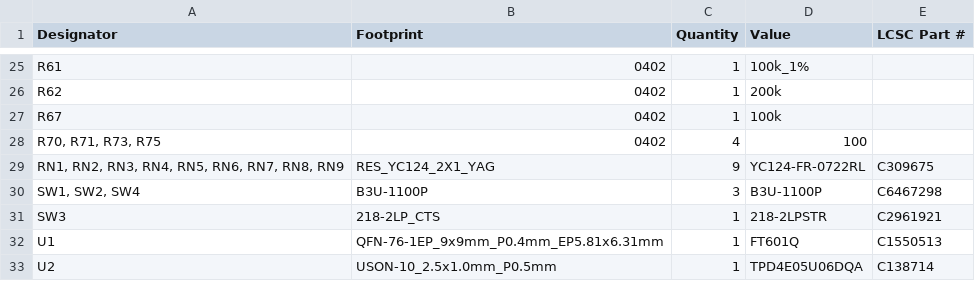
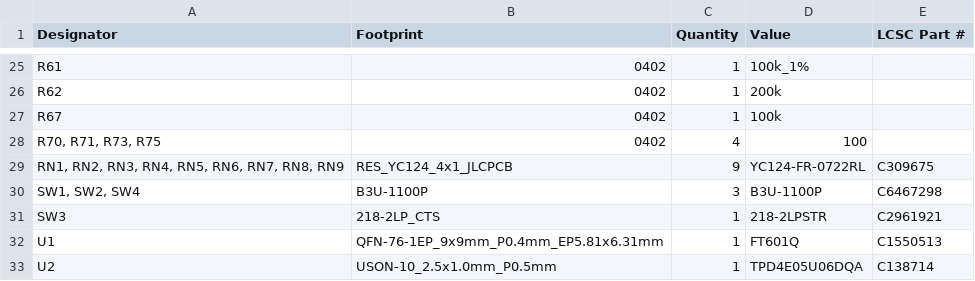
Before and after one commit to ryuz/rtcl-tp25k-usb3-pcb, a CSV file: rtcl-tp25k-usb3/production/bom.csv, drawn as a sheet; only a part is shown, gaps mark what is left out.

```diff
--- a/rtcl-tp25k-usb3/production/bom.csv
+++ b/rtcl-tp25k-usb3/production/bom.csv
@@ -28,3 +28,3 @@ R67,0402,1,100k,
 "R70, R71, R73, R75",0402,4,100,
-"RN1, RN2, RN3, RN4, RN5, RN6, RN7, RN8, RN9",RES_YC124_2X1_YAG,9,YC124-FR-0722RL,C309675
+"RN1, RN2, RN3, RN4, RN5, RN6, RN7, RN8, RN9",RES_YC124_4x1_JLCPCB,9,YC124-FR-0722RL,C309675
 "SW1, SW2, SW4",B3U-1100P,3,B3U-1100P,C6467298
```
Also changed, not shown: 2 other files.
